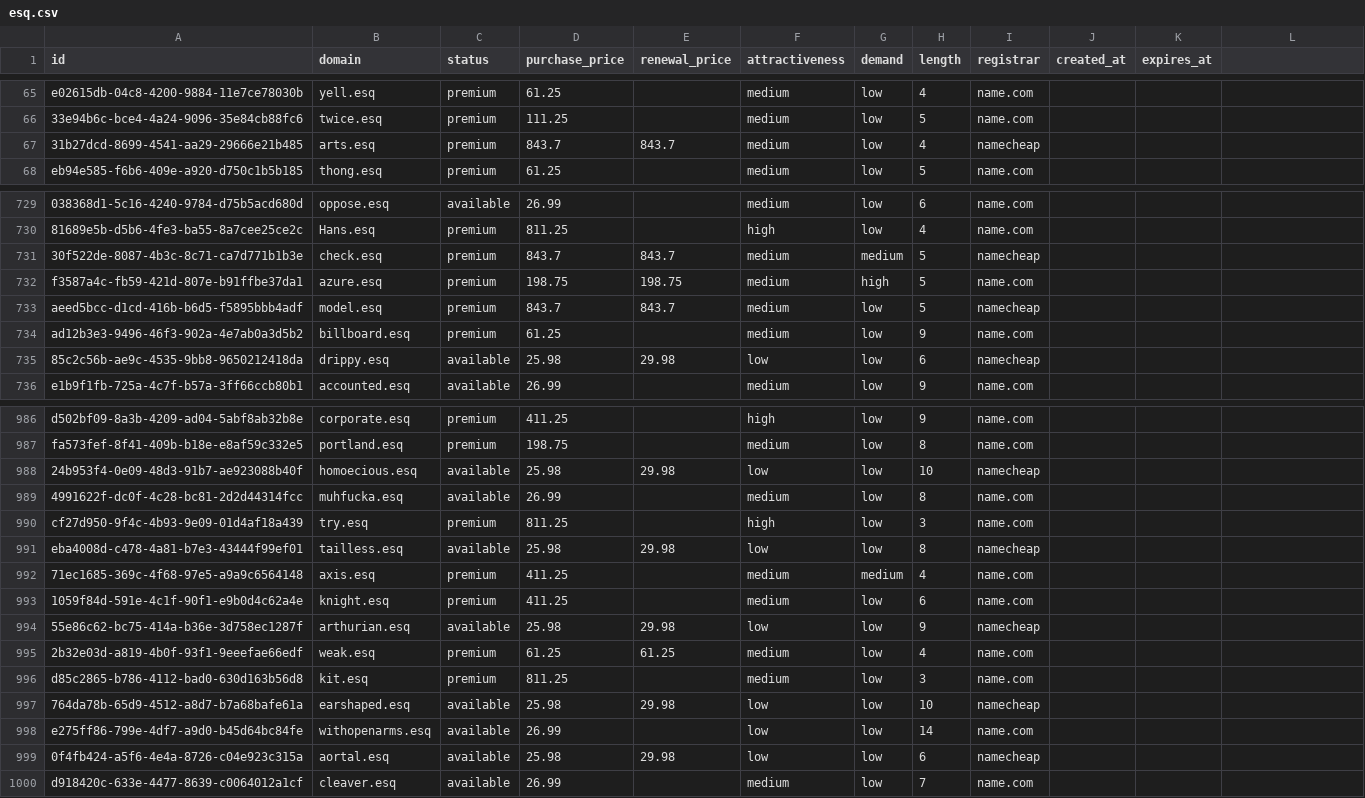
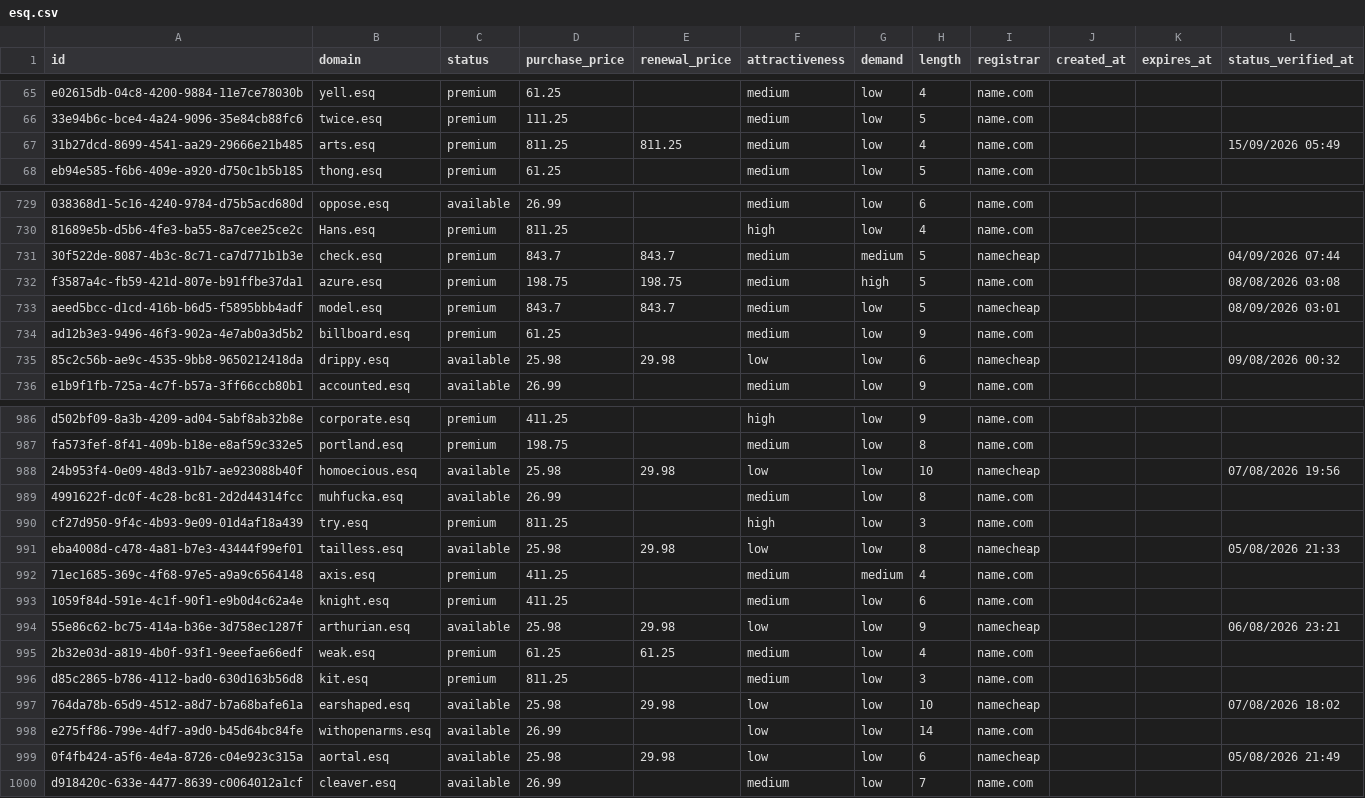
Before and after one commit to UniqueDomains/esq-oneword-domains, a CSV file: esq.csv, drawn as a sheet; only a part is shown, gaps mark what is left out; the diff covers the shown part only; the diff names each change by its address in the sheet, - before the commit and + after, or states it on an @@ line.

```diff
--- a/esq.csv
+++ b/esq.csv
-L1: (empty)
+L1: status_verified_at
-D67 (purchase_price): 843.7
+D67 (purchase_price): 811.25
-E67 (renewal_price): 843.7
+E67 (renewal_price): 811.25
-I67 (registrar): namecheap
+I67 (registrar): name.com
-L67 (status_verified_at): (empty)
+L67 (status_verified_at): 15/09/2026 05:49
-L731 (status_verified_at): (empty)
+L731 (status_verified_at): 04/09/2026 07:44
-L732 (status_verified_at): (empty)
+L732 (status_verified_at): 08/08/2026 03:08
-L733 (status_verified_at): (empty)
+L733 (status_verified_at): 08/09/2026 03:01
-L735 (status_verified_at): (empty)
+L735 (status_verified_at): 09/08/2026 00:32
-L988 (status_verified_at): (empty)
+L988 (status_verified_at): 07/08/2026 19:56
-L991 (status_verified_at): (empty)
+L991 (status_verified_at): 05/08/2026 21:33
-L994 (status_verified_at): (empty)
+L994 (status_verified_at): 06/08/2026 23:21
-L997 (status_verified_at): (empty)
+L997 (status_verified_at): 07/08/2026 18:02
-L999 (status_verified_at): (empty)
+L999 (status_verified_at): 05/08/2026 21:49
```
Also changed, not shown: 115 edited cells elsewhere in this file, 6 other files.
